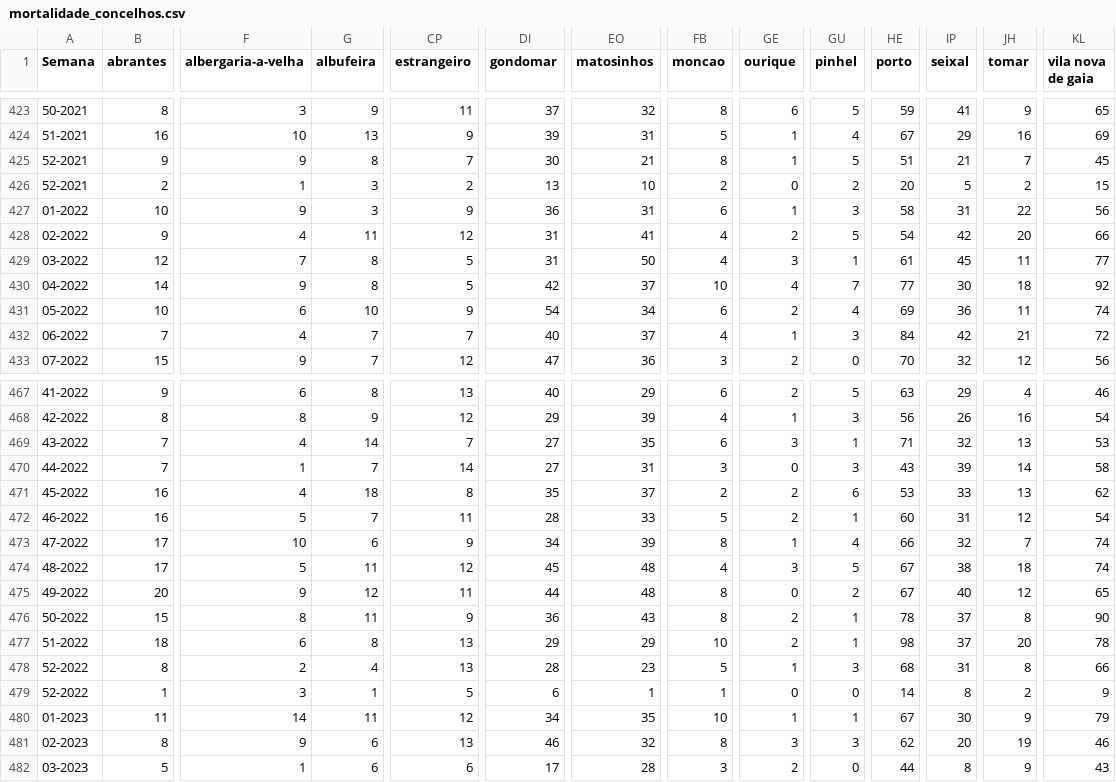
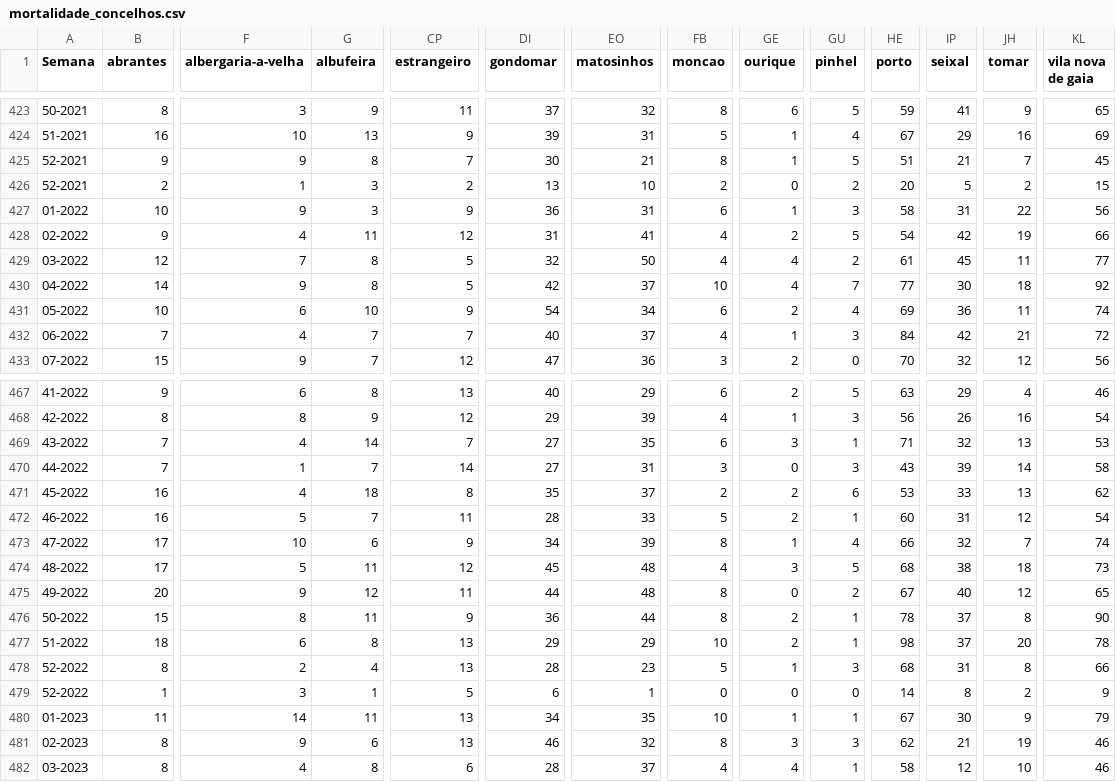
Before and after one commit to dssg-pt/dados-SICOeVM, a CSV file: mortalidade_concelhos.csv, drawn as a sheet; only a part is shown, gaps mark what is left out; the diff covers the shown part only; the diff names each change by its address in the sheet, - before the commit and + after, or states it on an @@ line.

```diff
--- a/mortalidade_concelhos.csv
+++ b/mortalidade_concelhos.csv
-JH428 (tomar): 20
+JH428 (tomar): 19
-DI429 (gondomar): 31
+DI429 (gondomar): 32
-GE429 (ourique): 3
+GE429 (ourique): 4
-GU429 (pinhel): 1
+GU429 (pinhel): 2
-HE474 (porto): 67
+HE474 (porto): 68
-KL474 (vila nova de gaia): 74
+KL474 (vila nova de gaia): 73
-EO476 (matosinhos): 43
+EO476 (matosinhos): 44
-FB479 (moncao): 1
+FB479 (moncao): 0
-CP480 (estrangeiro): 12
+CP480 (estrangeiro): 13
-IP481 (seixal): 20
+IP481 (seixal): 21
-B482 (abrantes): 5
+B482 (abrantes): 8
-F482 (albergaria-a-velha): 1
+F482 (albergaria-a-velha): 4
-G482 (albufeira): 6
+G482 (albufeira): 8
-DI482 (gondomar): 17
+DI482 (gondomar): 28
-EO482 (matosinhos): 28
+EO482 (matosinhos): 37
-FB482 (moncao): 3
+FB482 (moncao): 4
-GE482 (ourique): 2
+GE482 (ourique): 4
-GU482 (pinhel): 0
+GU482 (pinhel): 1
-HE482 (porto): 44
+HE482 (porto): 58
-IP482 (seixal): 8
+IP482 (seixal): 12
-JH482 (tomar): 9
+JH482 (tomar): 10
-KL482 (vila nova de gaia): 43
+KL482 (vila nova de gaia): 46
```
Also changed, not shown: 139 edited cells elsewhere in this file, 3 other files.
